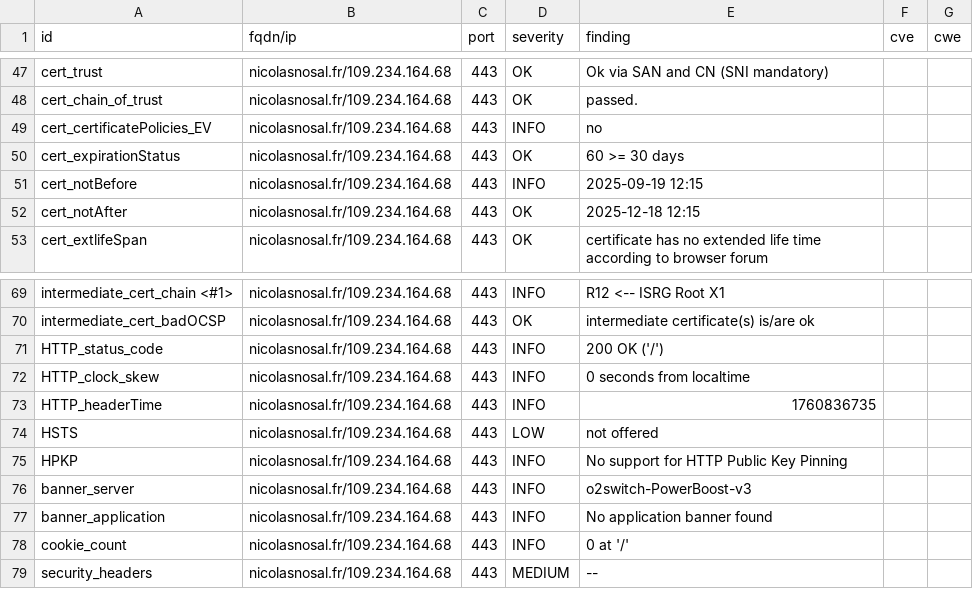
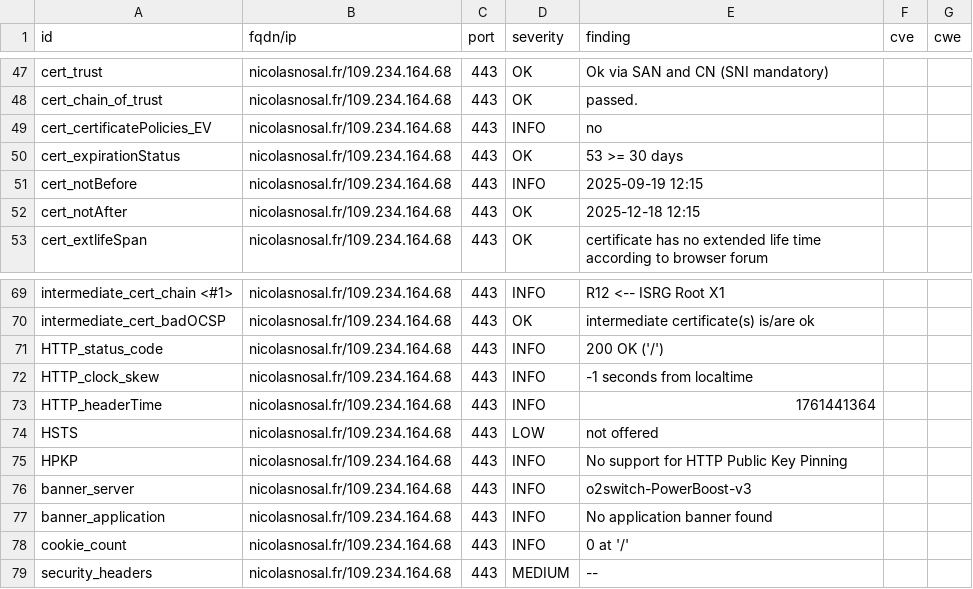
Before and after one commit to nnosal/dashlord, a CSV file: results/aHR0cHM6Ly9uaWNvbGFzbm9zYWwuZnIv/testssl.csv, drawn as a sheet; only a part is shown, gaps mark what is left out.

```diff
--- a/results/aHR0cHM6Ly9uaWNvbGFzbm9zYWwuZnIv/testssl.csv
+++ b/results/aHR0cHM6Ly9uaWNvbGFzbm9zYWwuZnIv/testssl.csv
@@ -49,3 +49,3 @@
 "cert_certificatePolicies_EV","nicolasnosal.fr/109.234.164.68","443","INFO","no","",""
-"cert_expirationStatus","nicolasnosal.fr/109.234.164.68","443","OK","60 >= 30 days","",""
+"cert_expirationStatus","nicolasnosal.fr/109.234.164.68","443","OK","53 >= 30 days","",""
 "cert_notBefore","nicolasnosal.fr/109.234.164.68","443","INFO","2025-09-19 12:15","",""
@@ -71,4 +71,4 @@
 "HTTP_status_code","nicolasnosal.fr/109.234.164.68","443","INFO","200 OK ('/')","",""
-"HTTP_clock_skew","nicolasnosal.fr/109.234.164.68","443","INFO","0 seconds from localtime","",""
-"HTTP_headerTime","nicolasnosal.fr/109.234.164.68","443","INFO","1760836735","",""
+"HTTP_clock_skew","nicolasnosal.fr/109.234.164.68","443","INFO","-1 seconds from localtime","",""
+"HTTP_headerTime","nicolasnosal.fr/109.234.164.68","443","INFO","1761441364","",""
 "HSTS","nicolasnosal.fr/109.234.164.68","443","LOW","not offered","",""
```
Also changed, not shown: 9 other files.
